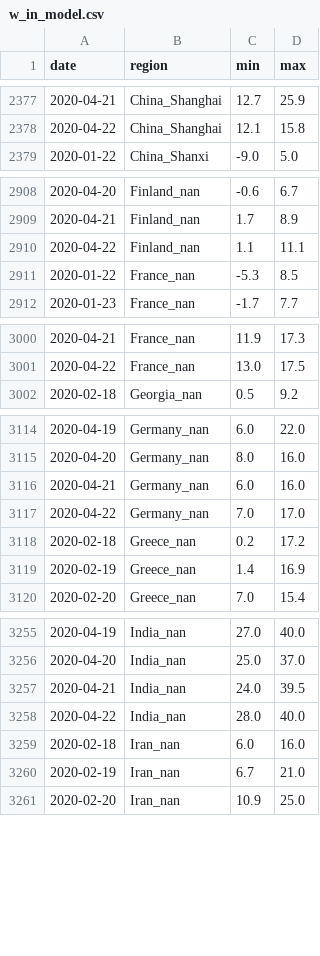
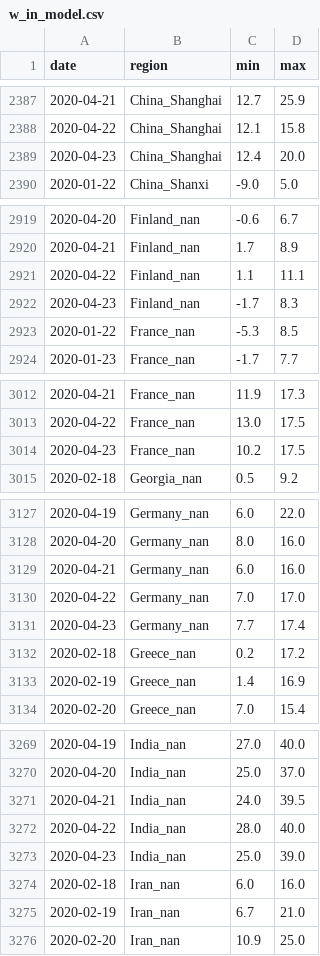
Before and after one commit to jpacerqueira-zz/project_lost_saturn, a CSV file: notebooks/covid19/data/w_in_model.csv, drawn as a sheet; only a part is shown, gaps mark what is left out; the diff covers the shown part only.

```diff
--- a/notebooks/covid19/data/w_in_model.csv
+++ b/notebooks/covid19/data/w_in_model.csv
@@ -2378,2 +2388,3 @@ date,region,min,max
 2020-04-22,China_Shanghai,12.1,15.8
+2020-04-23,China_Shanghai,12.4,20.0
 2020-01-22,China_Shanxi,-9.0,5.0
@@ -2910,2 +2921,3 @@ date,region,min,max
 2020-04-22,Finland_nan,1.1,11.1
+2020-04-23,Finland_nan,-1.7,8.3
 2020-01-22,France_nan,-5.3,8.5
@@ -3001,2 +3013,3 @@ date,region,min,max
 2020-04-22,France_nan,13.0,17.5
+2020-04-23,France_nan,10.2,17.5
 2020-02-18,Georgia_nan,0.5,9.2
@@ -3117,2 +3130,3 @@ date,region,min,max
 2020-04-22,Germany_nan,7.0,17.0
+2020-04-23,Germany_nan,7.7,17.4
 2020-02-18,Greece_nan,0.2,17.2
@@ -3258,2 +3272,3 @@ date,region,min,max
 2020-04-22,India_nan,28.0,40.0
+2020-04-23,India_nan,25.0,39.0
 2020-02-18,Iran_nan,6.0,16.0
```
Also changed, not shown: 30 added rows elsewhere in this file, notebooks/covid19/data/ts_conf_r.csv, notebooks/covid19/data/ts_d_r.csv, 24 other files.
